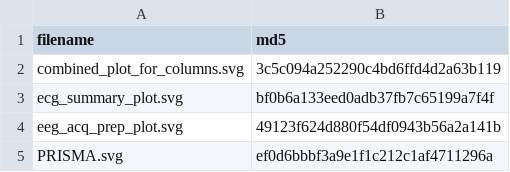
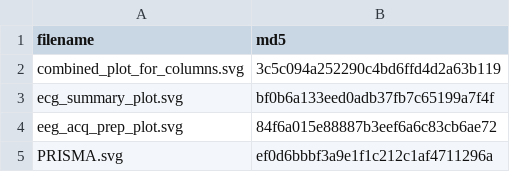
Before and after one commit to PaulSteinfath/systematic-hep-review, a CSV file: md5sums.csv, drawn as a sheet.

```diff
--- a/md5sums.csv
+++ b/md5sums.csv
@@ -3,3 +3,3 @@
 "ecg_summary_plot.svg","bf0b6a133eed0adb37fb7c65199a7f4f"
-"eeg_acq_prep_plot.svg","49123f624d880f54df0943b56a2a141b"
+"eeg_acq_prep_plot.svg","84f6a015e88887b3eef6a6c83cb6ae72"
 "PRISMA.svg","ef0d6bbbf3a9e1f1c212c1af4711296a"
```
Also changed, not shown: 1 other file.
